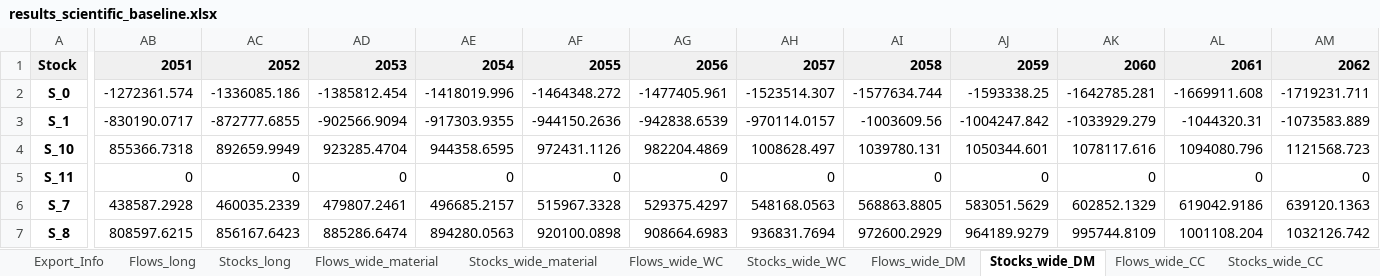
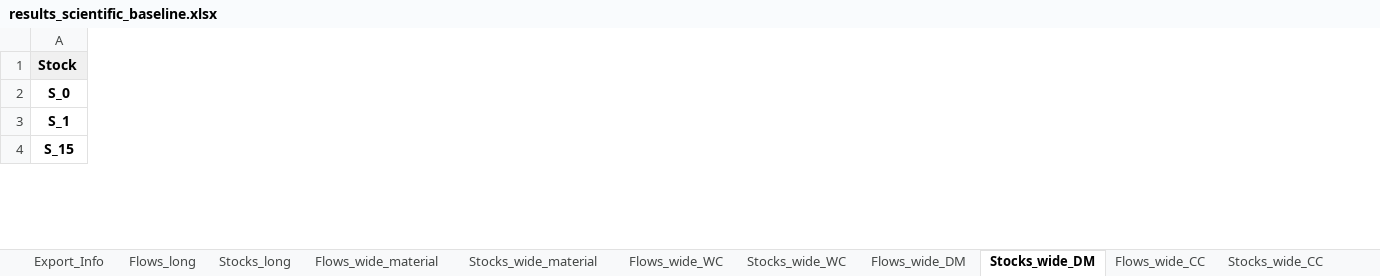
Before and after one commit to JScholz-tech/Biodym_JS, an Excel workbook: 01_data/02_output/results_scientific_baseline.xlsx, sheet Stocks_wide_DM, drawn as a sheet; only a part is shown, gaps mark what is left out; values as stored, in another font and other column widths than the file's, no borders; removed rows and columns are numbered as before the commit, all else as after; rows hold the shown columns only; the diff covers the shown part only; the diff names each change by its address in the sheet, - before the commit and + after, or states it on an @@ line.

```diff
--- a/01_data/02_output/results_scientific_baseline.xlsx (sheet Stocks_wide_DM)
+++ b/01_data/02_output/results_scientific_baseline.xlsx (sheet Stocks_wide_DM)
-column AB, rows 1-3: 2051 | -1272361.574 | -830190.0717; row 5: 0
-column AC, rows 1-3: 2052 | -1336085.186 | -872777.6855; row 5: 0
-column AD, rows 1-3: 2053 | -1385812.454 | -902566.9094; row 5: 0
-column AE, rows 1-3: 2054 | -1418019.996 | -917303.9355; row 5: 0
-column AF, rows 1-3: 2055 | -1464348.272 | -944150.2636; row 5: 0
-column AG, rows 1-3: 2056 | -1477405.961 | -942838.6539; row 5: 0
-column AH, rows 1-3: 2057 | -1523514.307 | -970114.0157; row 5: 0
-column AI, rows 1-3: 2058 | -1577634.744 | -1003609.56; row 5: 0
-column AJ, rows 1-3: 2059 | -1593338.25 | -1004247.842; row 5: 0
-column AK, rows 1-3: 2060 | -1642785.281 | -1033929.279; row 5: 0
-column AL, rows 1-3: 2061 | -1669911.608 | -1044320.31; row 5: 0
-column AM, rows 1-3: 2062 | -1719231.711 | -1073583.889; row 5: 0
-row 4: S_10 | 855366.7318 | 892659.9949 | 923285.4704 | 944358.6595 | 972431.1126 | 982204.4869 | 1008628.497 | 1039780.131 | 1050344.601 | 1078117.616 | 1094080.796 | 1121568.723
-A4: S_11
+A4: S_15
-row 6: S_7 | 438587.2928 | 460035.2339 | 479807.2461 | 496685.2157 | 515967.3328 | 529375.4297 | 548168.0563 | 568863.8805 | 583051.5629 | 602852.1329 | 619042.9186 | 639120.1363
-row 7: S_8 | 808597.6215 | 856167.6423 | 885286.6474 | 894280.0563 | 920100.0898 | 908664.6983 | 936831.7694 | 972600.2929 | 964189.9279 | 995744.8109 | 1001108.204 | 1032126.742
```
Also changed, not shown: 6 added rows, 5 removed rows, 63 removed columns and 51 edited cells elsewhere in this sheet, sheet Flows_long, sheet Stocks_long, sheet Flows_wide_CC, sheet Flows_wide_WC, sheet Flows_wide_material, sheet Flows_wide_DM, 4 more sheets, 01_data/01_input/250930_CS1_Wheat_Straw.xlsx, 01_data/01_input/251015_BioDYM_DataProtocoll_CS2_Wood_V2.xlsm, 25 other files.
